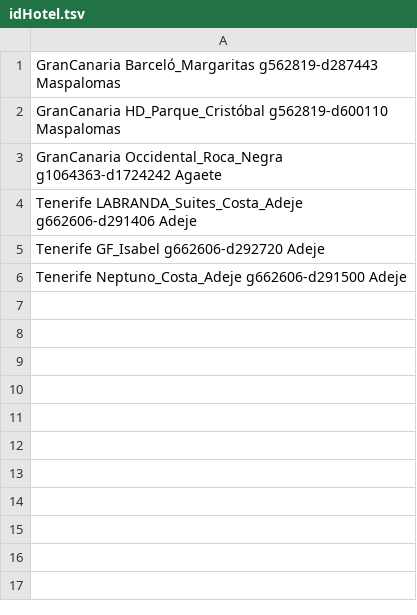
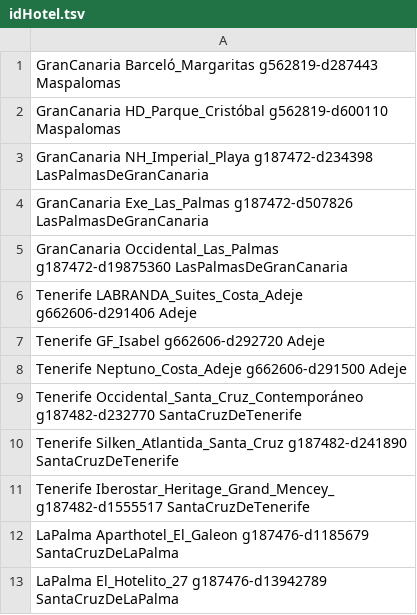
Before and after one commit to Luciaafme/DACD_1aPractica, a TSV file: accommodation-provider/src/main/resources/idHotel.tsv, drawn as a sheet.

```diff
--- a/accommodation-provider/src/main/resources/idHotel.tsv
+++ b/accommodation-provider/src/main/resources/idHotel.tsv
@@ -2,3 +2,5 @@ GranCanaria Barceló_Margaritas g562819-d287443 Maspalomas
 GranCanaria HD_Parque_Cristóbal g562819-d600110 Maspalomas
-GranCanaria Occidental_Roca_Negra g1064363-d1724242 Agaete
+GranCanaria NH_Imperial_Playa g187472-d234398 LasPalmasDeGranCanaria
+GranCanaria Exe_Las_Palmas g187472-d507826 LasPalmasDeGranCanaria
+GranCanaria Occidental_Las_Palmas g187472-d19875360 LasPalmasDeGranCanaria
 Tenerife LABRANDA_Suites_Costa_Adeje g662606-d291406 Adeje
@@ -6 +8,6 @@ Tenerife GF_Isabel g662606-d292720 Adeje
 Tenerife Neptuno_Costa_Adeje g662606-d291500 Adeje
+Tenerife Occidental_Santa_Cruz_Contemporáneo g187482-d232770 SantaCruzDeTenerife
+Tenerife Silken_Atlantida_Santa_Cruz g187482-d241890 SantaCruzDeTenerife
+Tenerife Iberostar_Heritage_Grand_Mencey_ g187482-d1555517 SantaCruzDeTenerife
+LaPalma Aparthotel_El_Galeon g187476-d1185679 SantaCruzDeLaPalma
+LaPalma El_Hotelito_27 g187476-d13942789 SantaCruzDeLaPalma
```
Also changed, not shown: weather-provider/src/main/resources/locations.tsv, 12 other files.
